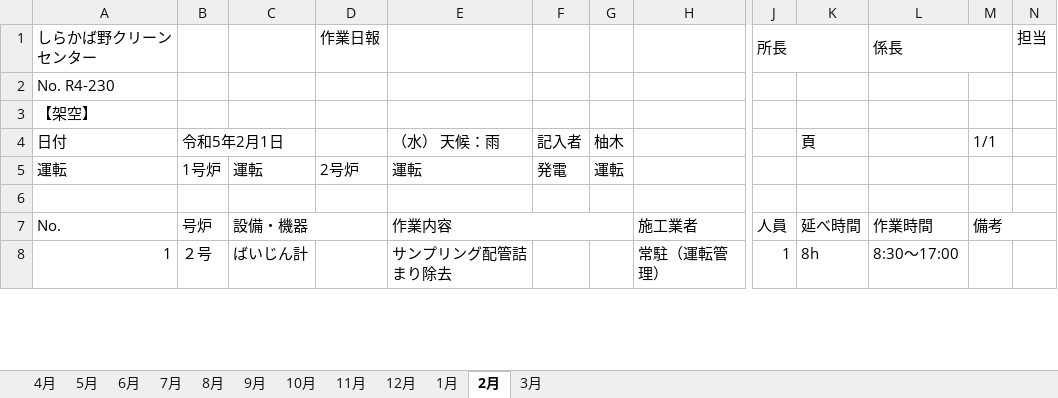
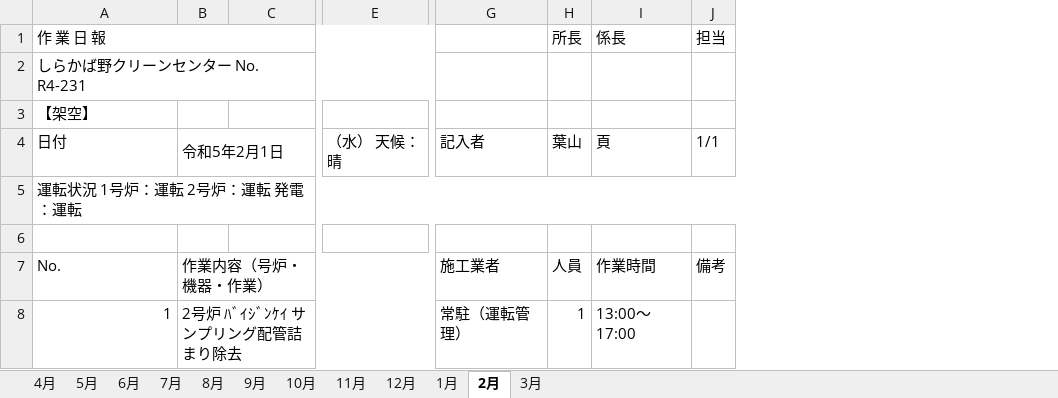
Before and after one commit to mushitaro/moyai, an Excel workbook: samples/waste-incineration/shirakabano/files/【架空】しらかば野CC_作業日報_R4.xlsx, sheet 2月, drawn as a sheet; only a part is shown, gaps mark what is left out; values as stored, in another font and other column widths than the file's, no cell formats; removed rows and columns are numbered as before the commit, all else as after; rows hold the shown columns only; the diff covers the shown part only; the diff names each change by its address in the sheet, - before the commit and + after, or states it on an @@ line.

```diff
--- a/samples/waste-incineration/shirakabano/files/【架空】しらかば野CC_作業日報_R4.xlsx (sheet 2月)
+++ b/samples/waste-incineration/shirakabano/files/【架空】しらかば野CC_作業日報_R4.xlsx (sheet 2月)
-column D, row 1: 作業日報
-column E, row 4: （水） 天候：雨; rows 7-8: 作業内容 | サンプリング配管詰まり除去
-column F, row 4: 記入者
-column G, row 4: 柚木
+column E, row 4: （水） 天候：晴
-column K, row 4: 頁; rows 7-8: 延べ時間 | 8h
-column N, row 1: 担当
-A1: しらかば野クリーンセンター
+A1: 作 業 日 報
+A1:F1 merged
-J1:K1 merged
-L1:M1 merged
-J1: (empty)
+J1: 担当
-A2: No. R4-230
+A2: しらかば野クリーンセンター No. R4-231
+A2:F2 merged
-G4: (empty)
+G4: 記入者
-H4: (empty)
+H4: 葉山
-I4: (empty)
+I4: 頁
-row 5: 運転 | 1号炉 | 運転 | 2号炉 | 運転 | 発電 | 運転
+row 5: 運転状況 1号炉：運転 2号炉：運転 発電：運転
-B7: 号炉
+B7: 作業内容（号炉・機器・作業）
+B7:F7 merged
-C7: 設備・機器
+C7: (empty)
-C7:D7 merged
-H7:I7 merged
-M7:N7 merged
-B8: ２号
+B8: 2号炉 ﾊﾞｲｼﾞﾝｹｲ サンプリング配管詰まり除去
+B8:F8 merged
-C8: ばいじん計
+C8: (empty)
-I8: 8:30～17:00
+I8: 13:00～17:00
```
Also changed, not shown: 200 added rows, 20 removed rows, 12 moved rows, 2 added columns, 1 removed column, 275 edited cells and merged cells elsewhere in this sheet, sheet 6月, sheet 5月, sheet 9月, sheet 1月, sheet 7月, sheet 3月, 5 more sheets, cell formats, samples/waste-incineration/shirakabano/files/【架空】しらかば野CC_作業日報_R3.xlsx, samples/waste-incineration/shirakabano/files/【架空】しらかば野CC_作業日報_R5.xlsx, 21 other files.
